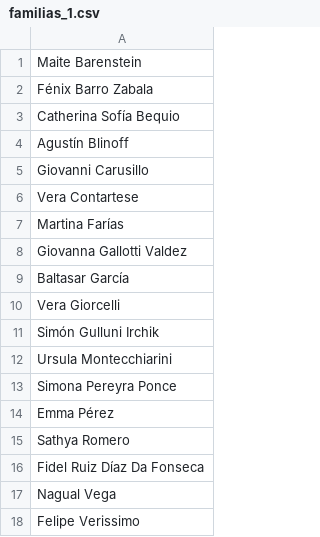
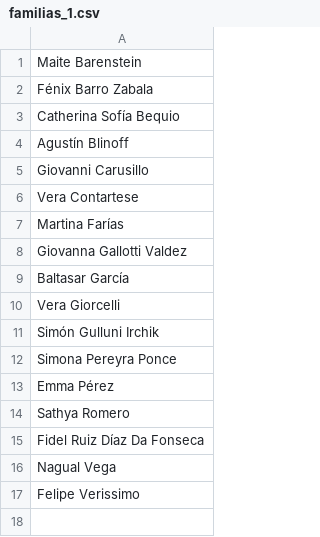
Before and after one commit to lgiorcelli/meriendas, a CSV file: src/main/resources/familias_1.csv, drawn as a sheet; the diff names each change by its address in the sheet, - before the commit and + after, or states it on an @@ line.

```diff
--- a/src/main/resources/familias_1.csv
+++ b/src/main/resources/familias_1.csv
-row 12: Ursula Montecchiarini
```
Also changed, not shown: 5 other files.
